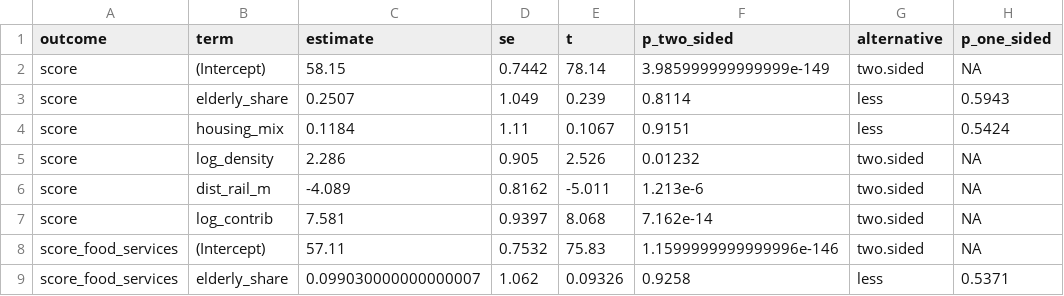
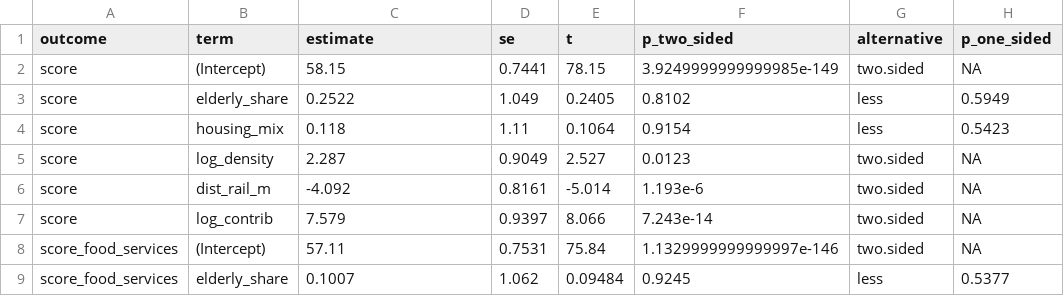
Before and after one commit to Etheo97127/tba4220-tp-geospatial-accessibility-analysis, a CSV file: outputs/tables/q2_ols_by_category.csv, drawn as a sheet; only a part is shown; the diff covers the shown part only.

```diff
--- a/outputs/tables/q2_ols_by_category.csv
+++ b/outputs/tables/q2_ols_by_category.csv
@@ -1,9 +1,9 @@
 outcome,term,estimate,se,t,p_two_sided,alternative,p_one_sided
-score,(Intercept),58.15,0.7442,78.14,3.985999999999999e-149,two.sided,NA
-score,elderly_share,0.2507,1.049,0.239,0.8114,less,0.5943
-score,housing_mix,0.1184,1.11,0.1067,0.9151,less,0.5424
-score,log_density,2.286,0.905,2.526,0.01232,two.sided,NA
-score,dist_rail_m,-4.089,0.8162,-5.011,1.213e-6,two.sided,NA
-score,log_contrib,7.581,0.9397,8.068,7.162e-14,two.sided,NA
-score_food_services,(Intercept),57.11,0.7532,75.83,1.1599999999999996e-146,two.sided,NA
-score_food_services,elderly_share,0.099030000000000007,1.062,0.09326,0.9258,less,0.5371
+score,(Intercept),58.15,0.7441,78.15,3.9249999999999985e-149,two.sided,NA
+score,elderly_share,0.2522,1.049,0.2405,0.8102,less,0.5949
+score,housing_mix,0.118,1.11,0.1064,0.9154,less,0.5423
+score,log_density,2.287,0.9049,2.527,0.0123,two.sided,NA
+score,dist_rail_m,-4.092,0.8161,-5.014,1.193e-6,two.sided,NA
+score,log_contrib,7.579,0.9397,8.066,7.243e-14,two.sided,NA
+score_food_services,(Intercept),57.11,0.7531,75.84,1.1329999999999997e-146,two.sided,NA
+score_food_services,elderly_share,0.1007,1.062,0.09484,0.9245,less,0.5377
```
Also changed, not shown: 3 added rows, 3 removed rows and 90 edited cells elsewhere in this file, data/external/rail_not_open.csv, data/processed/q2_residuals.csv, 13 other files.
